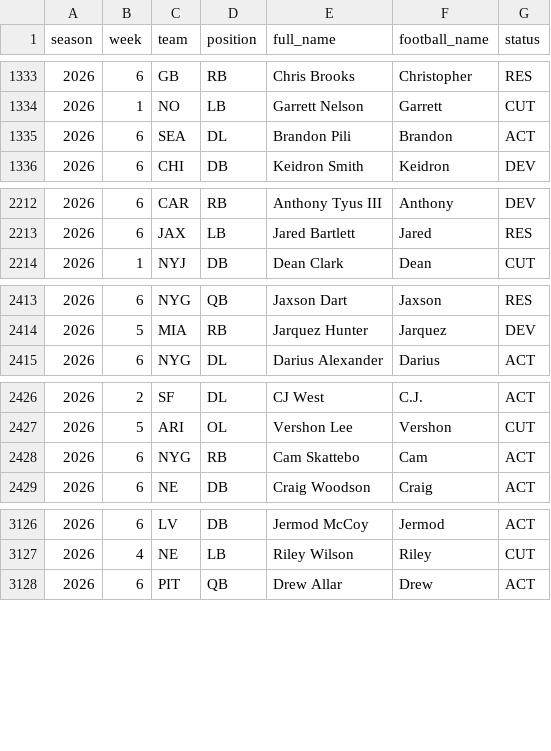
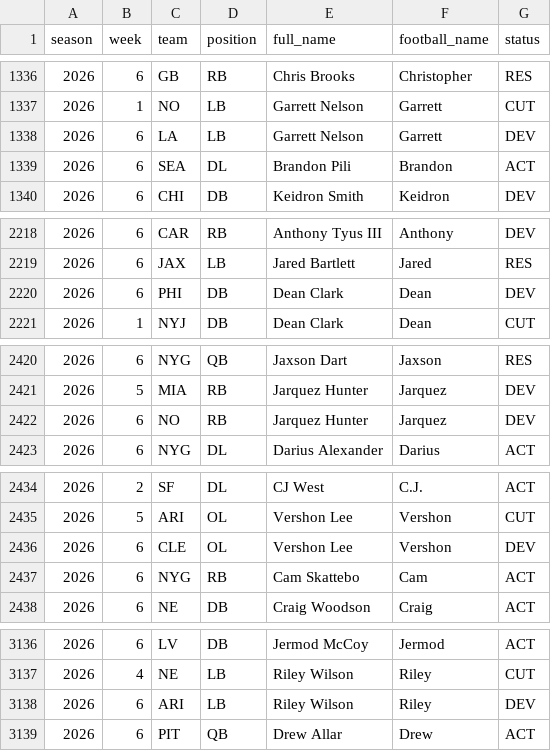
Before and after one commit to zilverest/prop-lab, a CSV file: data/sgp_roster_cache.csv, drawn as a sheet; only a part is shown, gaps mark what is left out; the diff covers the shown part only; the diff names each change by its address in the sheet, - before the commit and + after, or states it on an @@ line.

```diff
--- a/data/sgp_roster_cache.csv
+++ b/data/sgp_roster_cache.csv
+row 1338: 2026 | 6 | LA | LB | Garrett Nelson | Garrett | DEV
+row 2220: 2026 | 6 | PHI | DB | Dean Clark | Dean | DEV
+row 2422: 2026 | 6 | NO | RB | Jarquez Hunter | Jarquez | DEV
+row 2436: 2026 | 6 | CLE | OL | Vershon Lee | Vershon | DEV
+row 3138: 2026 | 6 | ARI | LB | Riley Wilson | Riley | DEV
```
Also changed, not shown: 6 added rows, 56 moved rows and 16 edited cells elsewhere in this file, data/pipeline_health.csv, data/sgp_quote_snapshots.csv, 5 other files.
